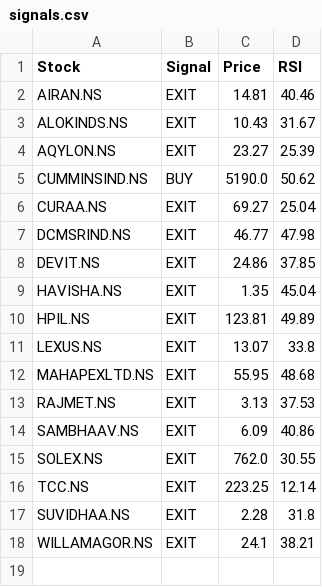
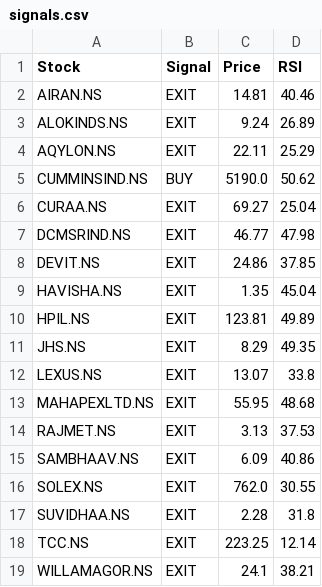
Before and after one commit to puravimohta15/NSE_Stock_Tracker, a CSV file: data/signals.csv, drawn as a sheet.

```diff
--- a/data/signals.csv
+++ b/data/signals.csv
@@ -2,4 +2,4 @@ Stock,Signal,Price,RSI
 AIRAN.NS,EXIT,14.81,40.46
-ALOKINDS.NS,EXIT,10.43,31.67
-AQYLON.NS,EXIT,23.27,25.39
+ALOKINDS.NS,EXIT,9.24,26.89
+AQYLON.NS,EXIT,22.11,25.29
 CUMMINSIND.NS,BUY,5190.0,50.62
@@ -10,2 +10,3 @@ HAVISHA.NS,EXIT,1.35,45.04
 HPIL.NS,EXIT,123.81,49.89
+JHS.NS,EXIT,8.29,49.35
 LEXUS.NS,EXIT,13.07,33.8
@@ -15,4 +16,4 @@ SAMBHAAV.NS,EXIT,6.09,40.86
 SOLEX.NS,EXIT,762.0,30.55
+SUVIDHAA.NS,EXIT,2.28,31.8
 TCC.NS,EXIT,223.25,12.14
-SUVIDHAA.NS,EXIT,2.28,31.8
 WILLAMAGOR.NS,EXIT,24.1,38.21
```
